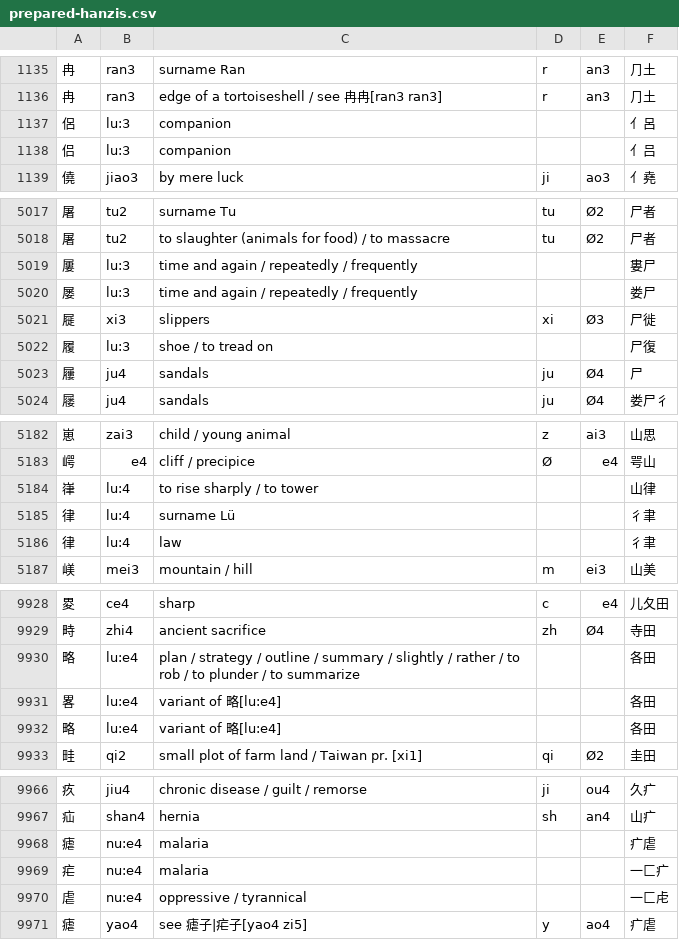
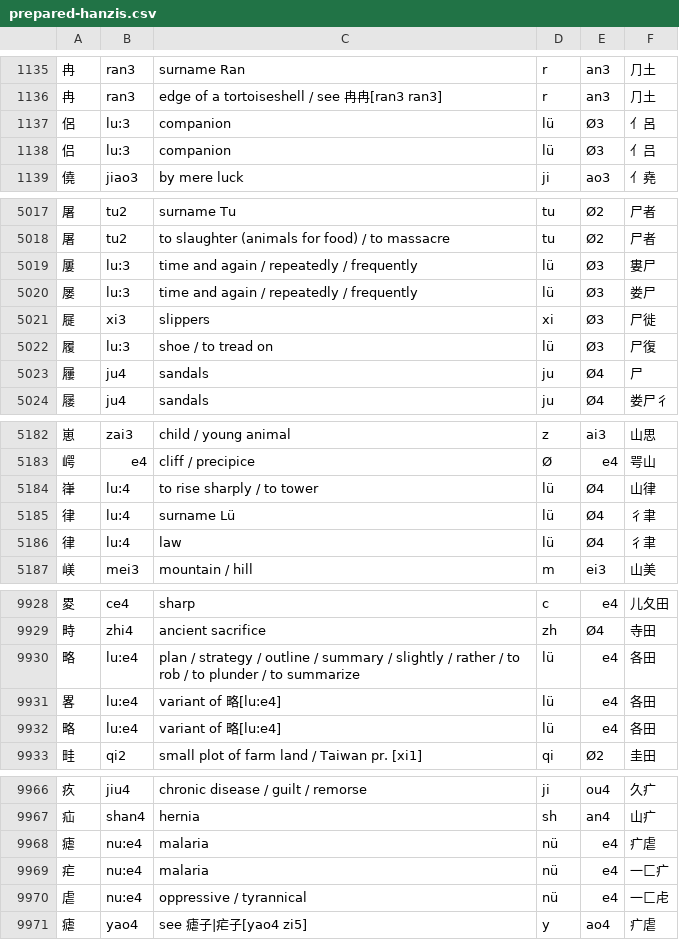
Before and after one commit to mattbenscho/MandarinBanana, a CSV file: lib/assets/prepared-hanzis.csv, drawn as a sheet; only a part is shown, gaps mark what is left out; the diff covers the shown part only.

```diff
--- a/lib/assets/prepared-hanzis.csv
+++ b/lib/assets/prepared-hanzis.csv
@@ -1136,4 +1136,4 @@
 冉	ran3	edge of a tortoiseshell / see 冉冉[ran3 ran3]	r	an3	⺆土
-侶	lu:3	companion			亻呂
-侣	lu:3	companion			亻吕
+侶	lu:3	companion	lü	Ø3	亻呂
+侣	lu:3	companion	lü	Ø3	亻吕
 僥	jiao3	by mere luck	ji	ao3	亻堯
@@ -5018,6 +5018,6 @@
 屠	tu2	to slaughter (animals for food) / to massacre	tu	Ø2	尸者
-屢	lu:3	time and again / repeatedly / frequently			婁尸
-屡	lu:3	time and again / repeatedly / frequently			娄尸
+屢	lu:3	time and again / repeatedly / frequently	lü	Ø3	婁尸
+屡	lu:3	time and again / repeatedly / frequently	lü	Ø3	娄尸
 屣	xi3	slippers	xi	Ø3	尸徙
-履	lu:3	shoe / to tread on			尸復
+履	lu:3	shoe / to tread on	lü	Ø3	尸復
 屨	ju4	sandals	ju	Ø4	尸
@@ -5183,5 +5183,5 @@
 崿	e4	cliff / precipice	Ø	e4	咢山
-嵂	lu:4	to rise sharply / to tower			山律
-律	lu:4	surname Lü			彳聿
-律	lu:4	law			彳聿
+嵂	lu:4	to rise sharply / to tower	lü	Ø4	山律
+律	lu:4	surname Lü	lü	Ø4	彳聿
+律	lu:4	law	lü	Ø4	彳聿
 嵄	mei3	mountain / hill	m	ei3	山美
@@ -9929,5 +9929,5 @@
 畤	zhi4	ancient sacrifice	zh	Ø4	寺田
-略	lu:e4	plan / strategy / outline / summary / slightly / rather / to rob / to plunder / to summarize			各田
-畧	lu:e4	variant of 略[lu:e4]			各田
-略	lu:e4	variant of 略[lu:e4]			各田
+略	lu:e4	plan / strategy / outline / summary / slightly / rather / to rob / to plunder / to summarize	lü	e4	各田
+畧	lu:e4	variant of 略[lu:e4]	lü	e4	各田
+略	lu:e4	variant of 略[lu:e4]	lü	e4	各田
 畦	qi2	small plot of farm land / Taiwan pr. [xi1]	qi	Ø2	圭田
@@ -9967,5 +9967,5 @@
 疝	shan4	hernia	sh	an4	山疒
-瘧	nu:e4	malaria			疒虐
-疟	nu:e4	malaria			一匚疒
-虐	nu:e4	oppressive / tyrannical			一匚虍
+瘧	nu:e4	malaria	nü	e4	疒虐
+疟	nu:e4	malaria	nü	e4	一匚疒
+虐	nu:e4	oppressive / tyrannical	nü	e4	一匚虍
 瘧	yao4	see 瘧子|疟子[yao4 zi5]	y	ao4	疒虐
```
Also changed, not shown: 116 edited cells elsewhere in this file, lib/assets/gorodish-pinyin-key.csv, 14 other files.
